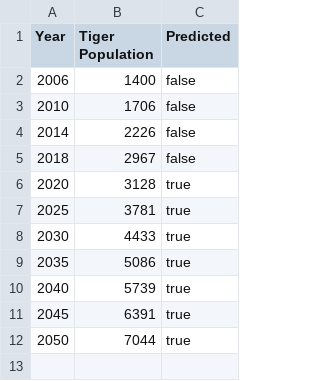
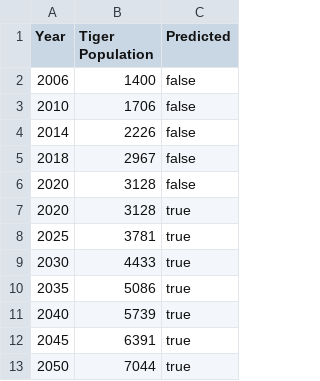
Before and after one commit to EmreCakmakcioglu/3179Assignment2, a CSV file: data/India Pop.csv, drawn as a sheet; the diff names each change by its address in the sheet, - before the commit and + after, or states it on an @@ line.

Commit message:
Update India Pop.csv

```diff
--- a/data/India Pop.csv
+++ b/data/India Pop.csv
+row 6: 2020 | 3128 | false
```
